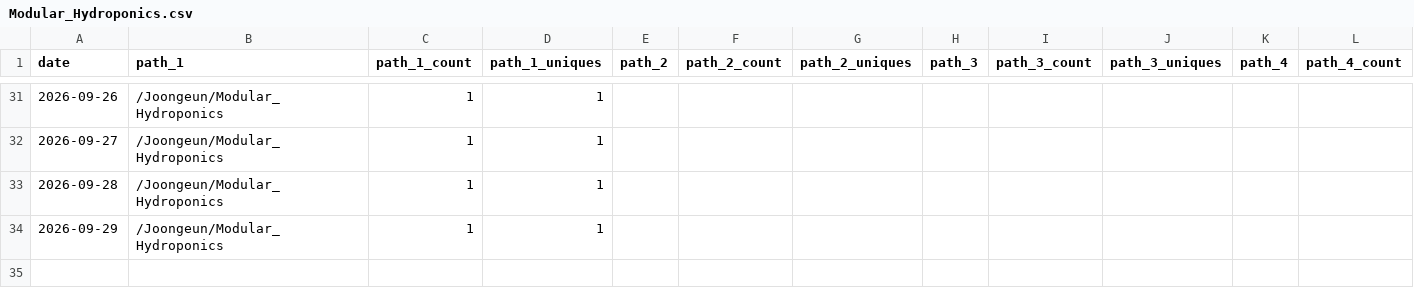
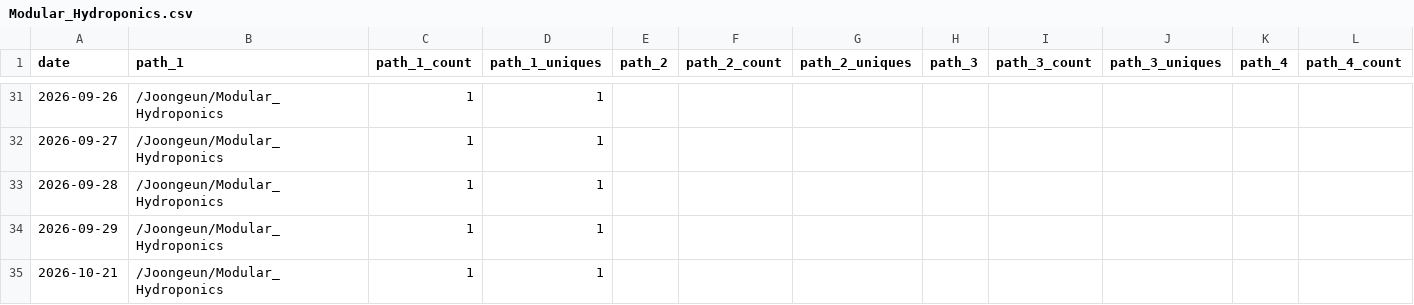
Before and after one commit to Joongeun/Joon_Project_Stats, a CSV file: data/github_paths/Modular_Hydroponics.csv, drawn as a sheet; only a part is shown, gaps mark what is left out; rows hold the shown columns only; the diff names each change by its address in the sheet, - before the commit and + after, or states it on an @@ line.

```diff
--- a/data/github_paths/Modular_Hydroponics.csv
+++ b/data/github_paths/Modular_Hydroponics.csv
+row 35: 2026-10-21 | /Joongeun/Modular_Hydroponics | 1 | 1
```
Also changed, not shown: data/github_paths/2024-MIT-Blueprint-Hackathon-Web-Development.csv, data/github_paths/Badminton-Shuttle-Launcher.csv, 7 other files.
